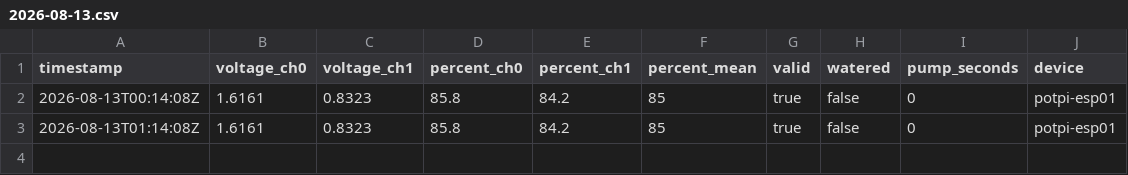
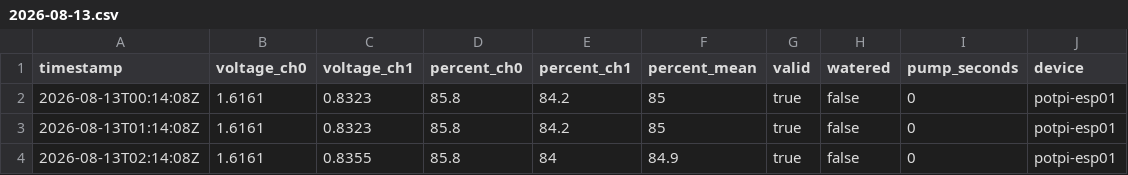
Before and after one commit to PhilWicke/potpi, a CSV file: data/2026-08-13.csv, drawn as a sheet; the diff names each change by its address in the sheet, - before the commit and + after, or states it on an @@ line.

```diff
--- a/data/2026-08-13.csv
+++ b/data/2026-08-13.csv
+row 4: 2026-08-13T02:14:08Z | 1.6161 | 0.8355 | 85.8 | 84 | 84.9 | true | false | 0 | potpi-esp01
```
